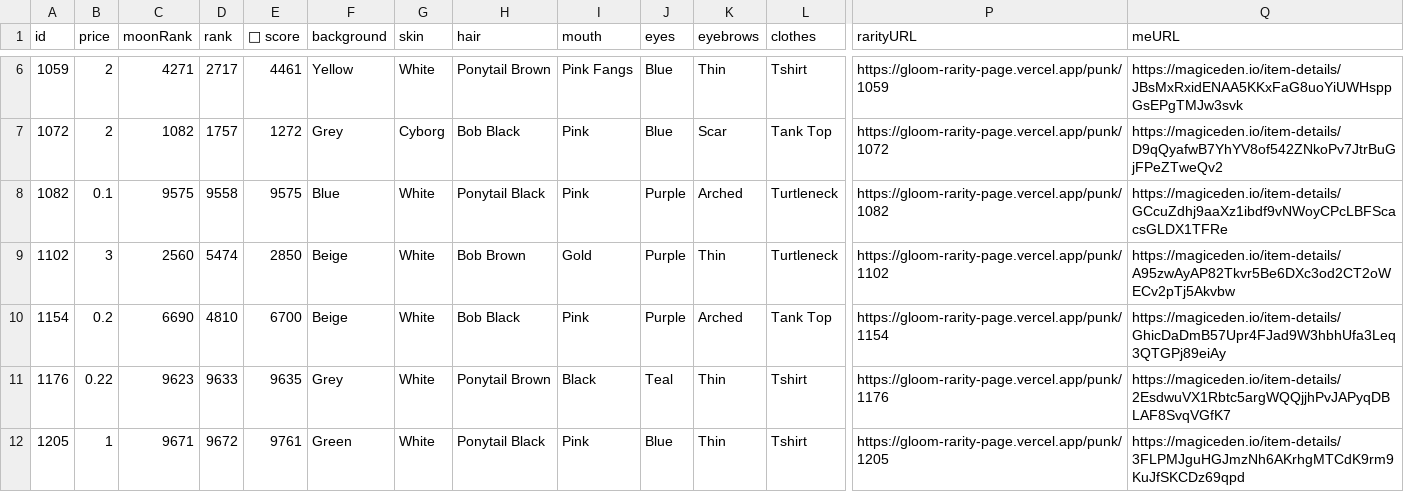
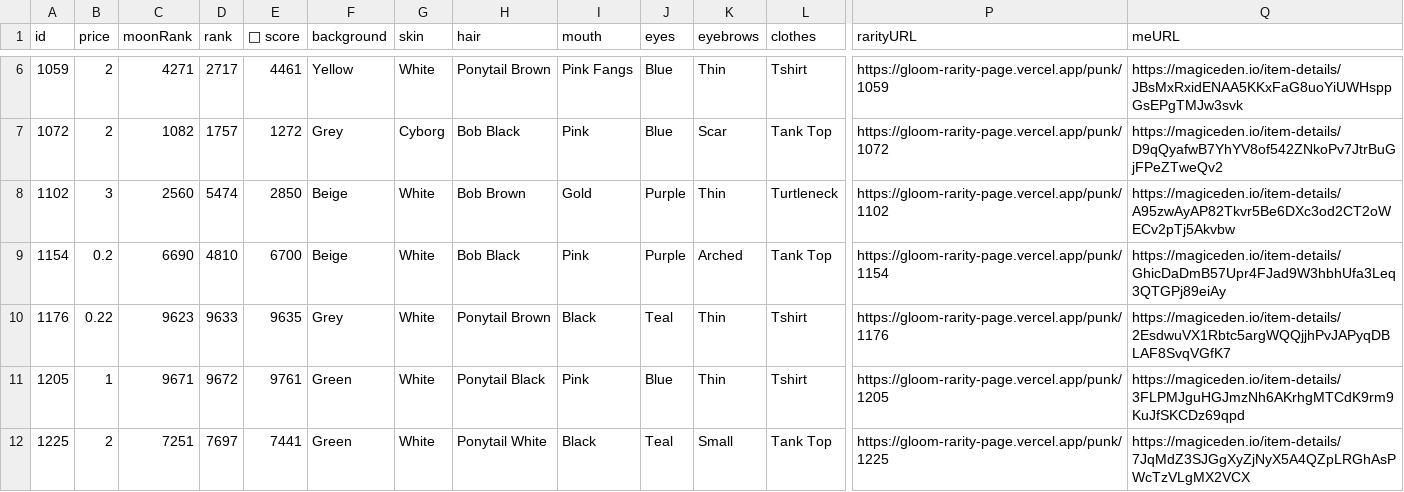
Before and after one commit to braposo/gloom-monitor, a CSV file: gloom-data-magiceden.csv, drawn as a sheet; only a part is shown, gaps mark what is left out; the shorter side is filled out with more unchanged rows; rows hold the shown columns only; the diff names each change by its address in the sheet, - before the commit and + after, or states it on an @@ line.

Commit message:
Flat: latest data (2021-12-09T05:20:46.702Z) {   "date": "2021-12-09T05:20:46.702Z",   "files": [     {       "name": "gloom-data-magiceden.csv",       "deltaBytes": -210,       "source": "https://api-mainnet.magiceden.io/rpc/getListedNFTsByQuery?q=%7B%22%24match%22%3A%7B%22collectionSymbol%22%3A%22gloom_punk_club%22%7D%2C%22%24sort%22%3A%7B%22takerAmount%22%3A1%2C%22createdAt%22%3A-1%7D%7D"     },     {       "name": "gloom-picks-magiceden.csv",       "deltaBytes": -8,       "source": "https://api-mainnet.magiceden.io/rpc/getListedNFTsByQuery?q=%7B%22%24match%22%3A%7B%22collectionSymbol%22%3A%22gloom_punk_club%22%7D%2C%22%24sort%22%3A%7B%22takerAmount%22%3A1%2C%22createdAt%22%3A-1%7D%7D"     },     {       "name": "gloom-data-solanart.csv",       "deltaBytes": -222,       "source": "https://qzlsklfacc.medianetwork.cloud/nft_for_sale?collection=gloompunk"     }   ] }

```diff
--- a/gloom-data-magiceden.csv
+++ b/gloom-data-magiceden.csv
-row 8: 1082 | 0.1 | 9575 | 9558 | 9575 | Blue | White | Ponytail Black | Pink | Purple | Arched | Turtleneck | https://gloom-rarity-page.vercel.app/punk/1082 | https://magiceden.io/item-details/GCcuZdhj9aaXz1ibdf9vNWoyCPcLBFScacsGLDX1TFRe
```
Also changed, not shown: gloom-data-solanart.csv, gloom-picks-magiceden.csv.
